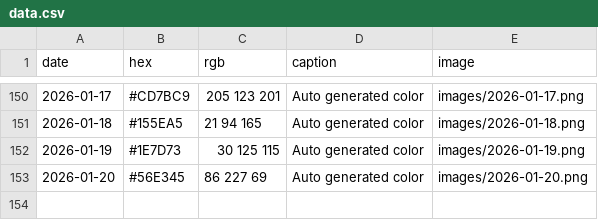
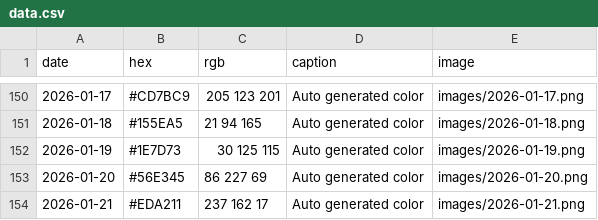
Before and after one commit to Fujishooock/dailycolor-site, a CSV file: data.csv, drawn as a sheet; only a part is shown, gaps mark what is left out.

```diff
--- a/data.csv
+++ b/data.csv
@@ -153 +153,2 @@ date,hex,rgb,caption,image
 2026-01-20,#56E345,86 227 69,Auto generated color,images/2026-01-20.png
+2026-01-21,#EDA211,237 162 17,Auto generated color,images/2026-01-21.png
```
Also changed, not shown: 3 other files.
